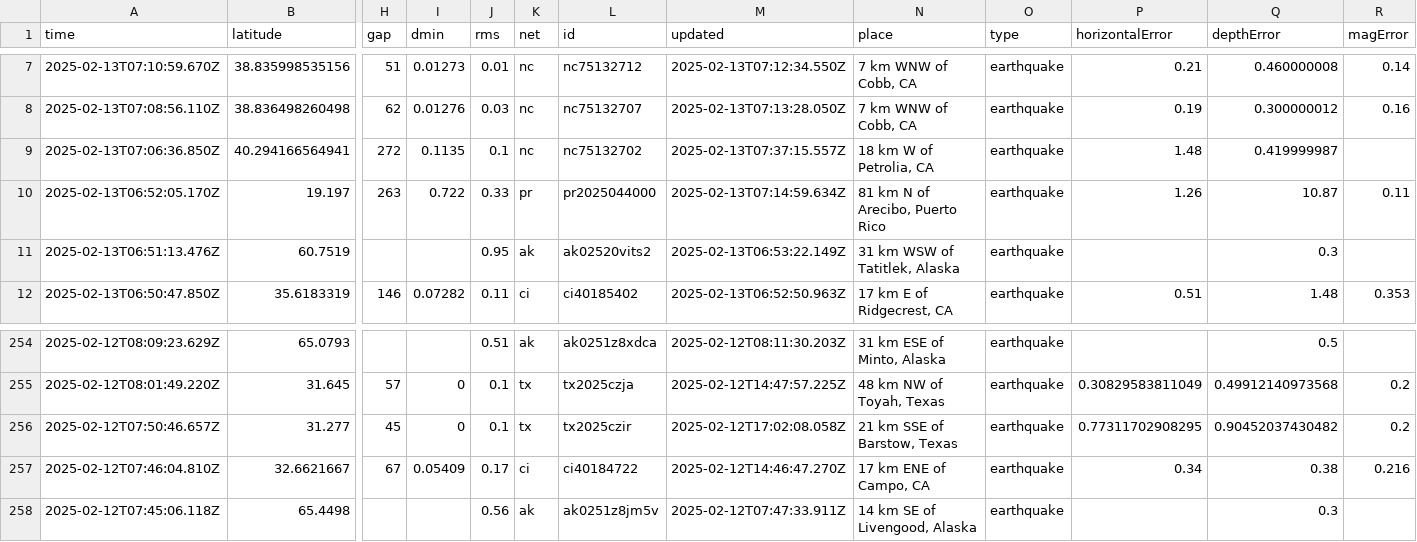
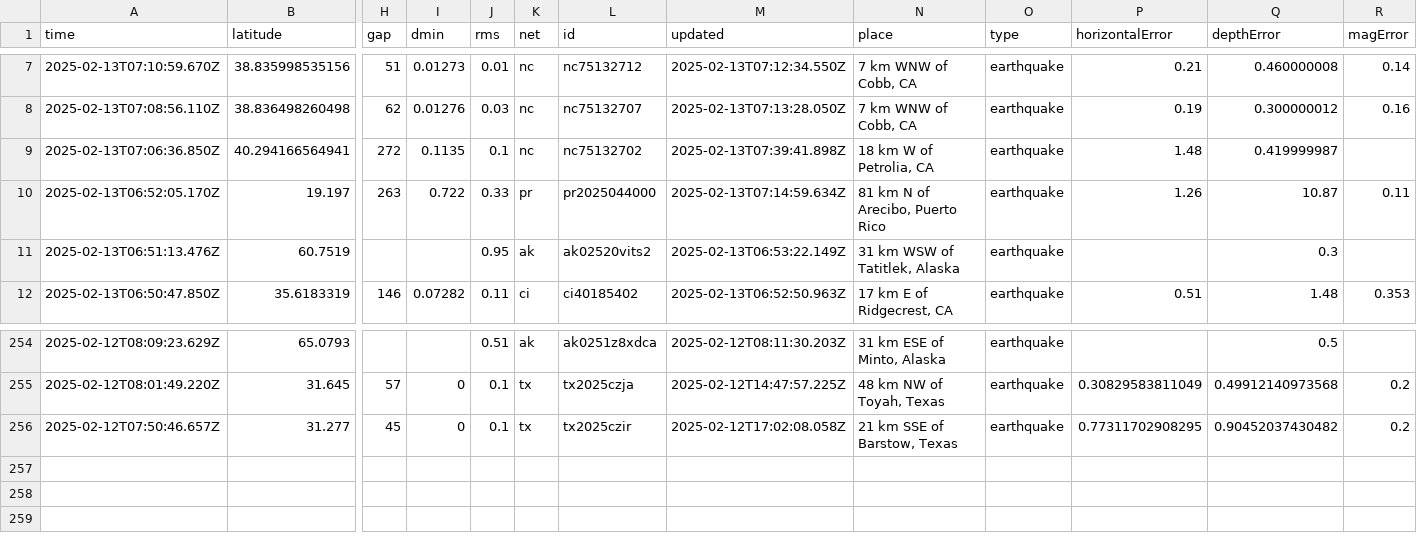
Before and after one commit to rafaelmatsuyama/FIAP-2025-ABDR-StreamProcessingPipelines, a CSV file: usgs_current.csv, drawn as a sheet; only a part is shown, gaps mark what is left out; rows hold the shown columns only; the diff names each change by its address in the sheet, - before the commit and + after, or states it on an @@ line.

```diff
--- a/usgs_current.csv
+++ b/usgs_current.csv
-M9 (updated): 2025-02-13T07:37:15.557Z
+M9 (updated): 2025-02-13T07:39:41.898Z
-row 257: 2025-02-12T07:46:04.810Z | 32.6621667 | 67 | 0.05409 | 0.17 | ci | ci40184722 | 2025-02-12T14:46:47.270Z | 17 km ENE of Campo, CA | earthquake | 0.34 | 0.38 | 0.216
-row 258: 2025-02-12T07:45:06.118Z | 65.4498 |  |  | 0.56 | ak | ak0251z8jm5v | 2025-02-12T07:47:33.911Z | 14 km SE of Livengood, Alaska | earthquake |  | 0.3
```
